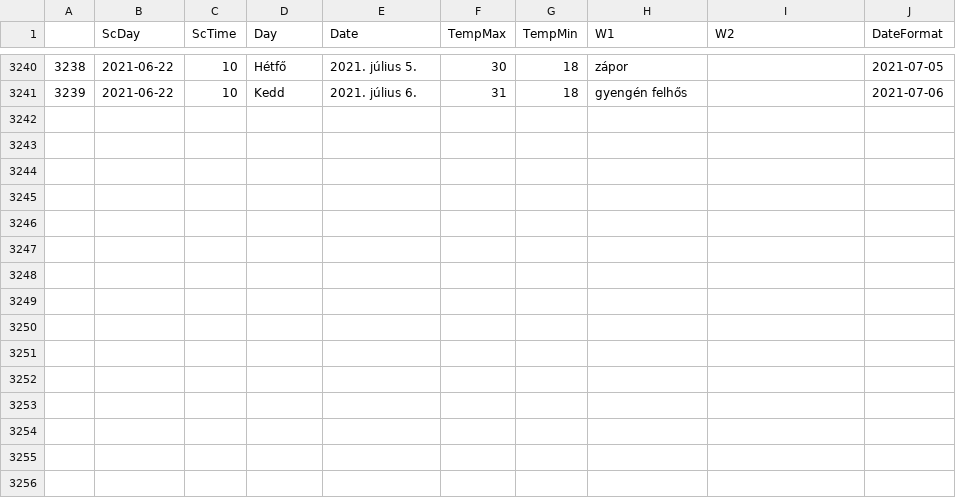
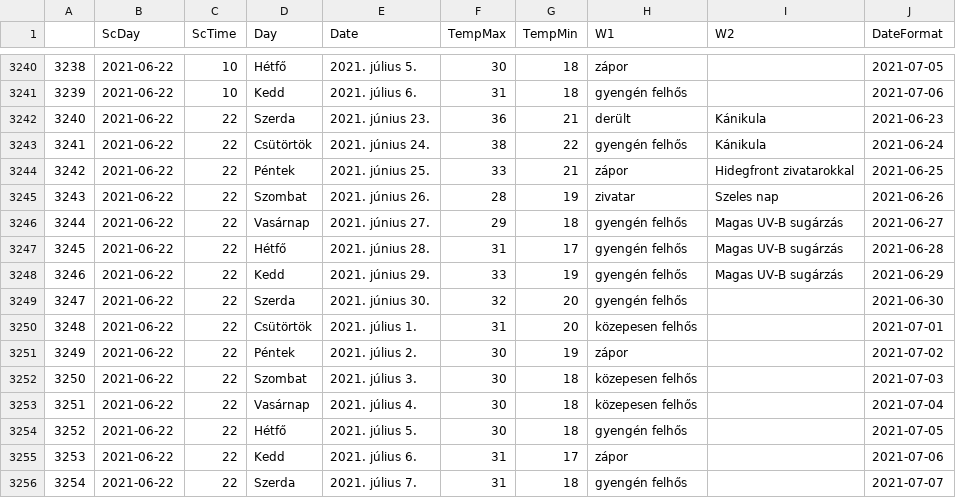
Before and after one commit to revpeter/ID_sc, a CSV file: akaka.csv, drawn as a sheet; only a part is shown, gaps mark what is left out.

```diff
--- a/akaka.csv
+++ b/akaka.csv
@@ -3241 +3241,16 @@
 3239,2021-06-22,10,Kedd,2021. július 6.,31,18,gyengén felhős,,2021-07-06
+3240,2021-06-22,22,Szerda,2021. június 23.,36,21,derült,Kánikula,2021-06-23
+3241,2021-06-22,22,Csütörtök,2021. június 24.,38,22,gyengén felhős,Kánikula,2021-06-24
+3242,2021-06-22,22,Péntek,2021. június 25.,33,21,zápor,Hidegfront zivatarokkal,2021-06-25
+3243,2021-06-22,22,Szombat,2021. június 26.,28,19,zivatar,Szeles nap,2021-06-26
+3244,2021-06-22,22,Vasárnap,2021. június 27.,29,18,gyengén felhős,Magas UV-B sugárzás,2021-06-27
+3245,2021-06-22,22,Hétfő,2021. június 28.,31,17,gyengén felhős,Magas UV-B sugárzás,2021-06-28
+3246,2021-06-22,22,Kedd,2021. június 29.,33,19,gyengén felhős,Magas UV-B sugárzás,2021-06-29
+3247,2021-06-22,22,Szerda,2021. június 30.,32,20,gyengén felhős,,2021-06-30
+3248,2021-06-22,22,Csütörtök,2021. július 1.,31,20,közepesen felhős,,2021-07-01
+3249,2021-06-22,22,Péntek,2021. július 2.,30,19,zápor,,2021-07-02
+3250,2021-06-22,22,Szombat,2021. július 3.,30,18,közepesen felhős,,2021-07-03
+3251,2021-06-22,22,Vasárnap,2021. július 4.,30,18,közepesen felhős,,2021-07-04
+3252,2021-06-22,22,Hétfő,2021. július 5.,30,18,gyengén felhős,,2021-07-05
+3253,2021-06-22,22,Kedd,2021. július 6.,31,17,zápor,,2021-07-06
+3254,2021-06-22,22,Szerda,2021. július 7.,31,18,gyengén felhős,,2021-07-07
```
